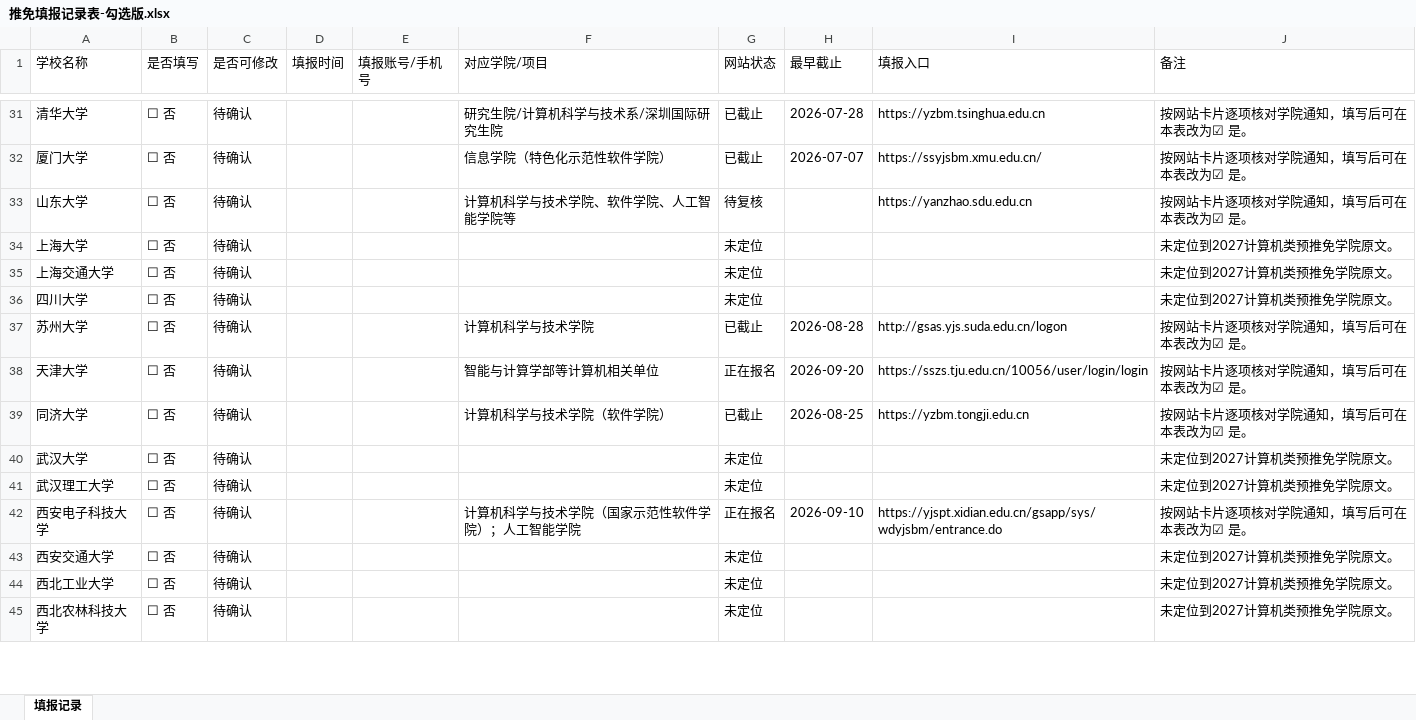
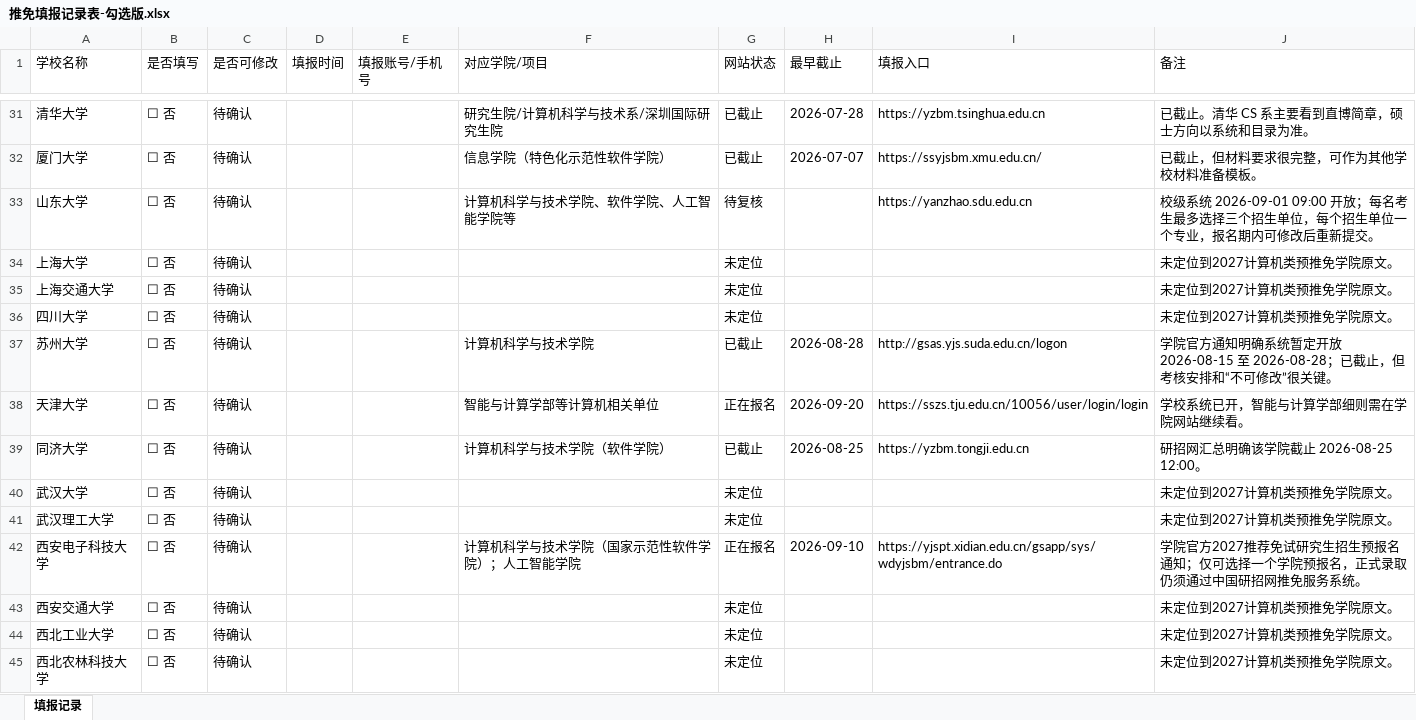
Before and after one commit to Zhengu9/985-ranking, an Excel workbook: 推免填报记录表-勾选版.xlsx, sheet 填报记录, drawn as a sheet; only a part is shown, gaps mark what is left out; values as stored, in another font and other column widths than the file's, no cell formats; the diff covers the shown part only; the diff names each change by its address in the sheet, - before the commit and + after, or states it on an @@ line.

```diff
--- a/推免填报记录表-勾选版.xlsx (sheet 填报记录)
+++ b/推免填报记录表-勾选版.xlsx (sheet 填报记录)
-J31 (备注): 按网站卡片逐项核对学院通知，填写后可在本表改为☑ 是。
+J31 (备注): 已截止。清华 CS 系主要看到直博简章，硕士方向以系统和目录为准。
-J32 (备注): 按网站卡片逐项核对学院通知，填写后可在本表改为☑ 是。
+J32 (备注): 已截止，但材料要求很完整，可作为其他学校材料准备模板。
-J33 (备注): 按网站卡片逐项核对学院通知，填写后可在本表改为☑ 是。
+J33 (备注): 校级系统 2026-09-01 09:00 开放；每名考生最多选择三个招生单位，每个招生单位一个专业，报名期内可修改后重新提交。
-J37 (备注): 按网站卡片逐项核对学院通知，填写后可在本表改为☑ 是。
+J37 (备注): 学院官方通知明确系统暂定开放 2026-08-15 至 2026-08-28；已截止，但考核安排和“不可修改”很关键。
-J38 (备注): 按网站卡片逐项核对学院通知，填写后可在本表改为☑ 是。
+J38 (备注): 学校系统已开，智能与计算学部细则需在学院网站继续看。
-J39 (备注): 按网站卡片逐项核对学院通知，填写后可在本表改为☑ 是。
+J39 (备注): 研招网汇总明确该学院截止 2026-08-25 12:00。
-J42 (备注): 按网站卡片逐项核对学院通知，填写后可在本表改为☑ 是。
+J42 (备注): 学院官方2027推荐免试研究生招生预报名通知；仅可选择一个学院预报名，正式录取仍须通过中国研招网推免服务系统。
```
Also changed, not shown: 37 edited cells elsewhere in this sheet, cell formats, 2 other files.
